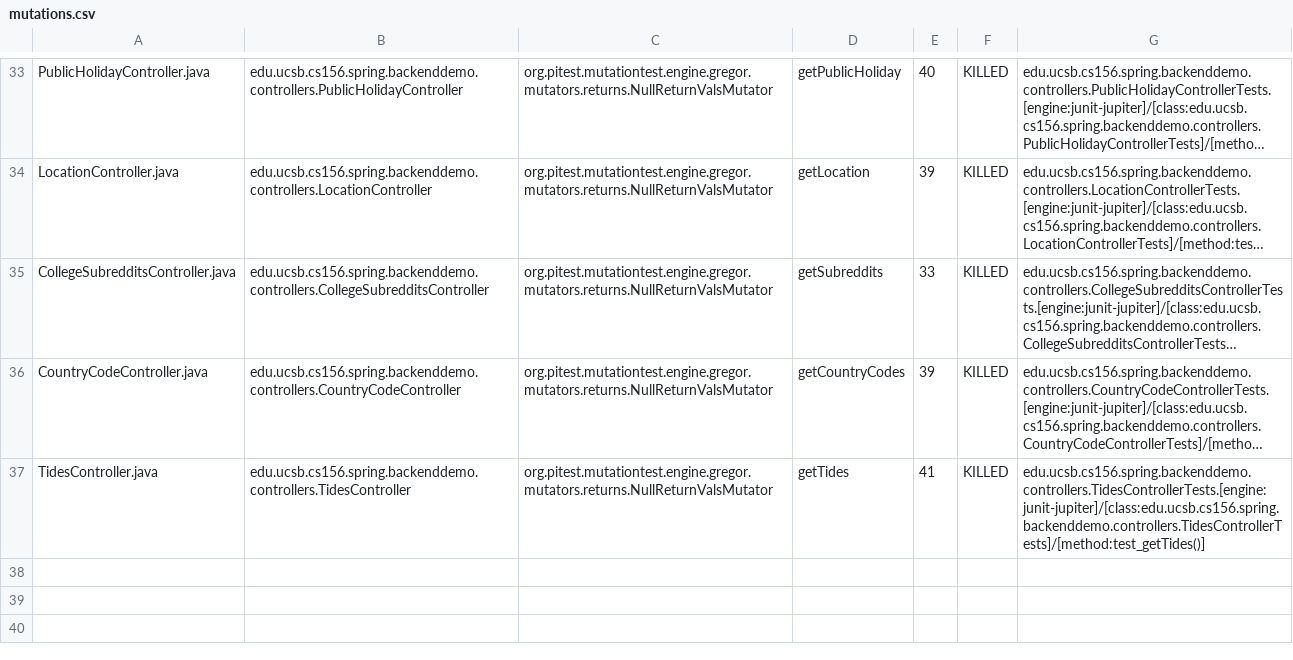
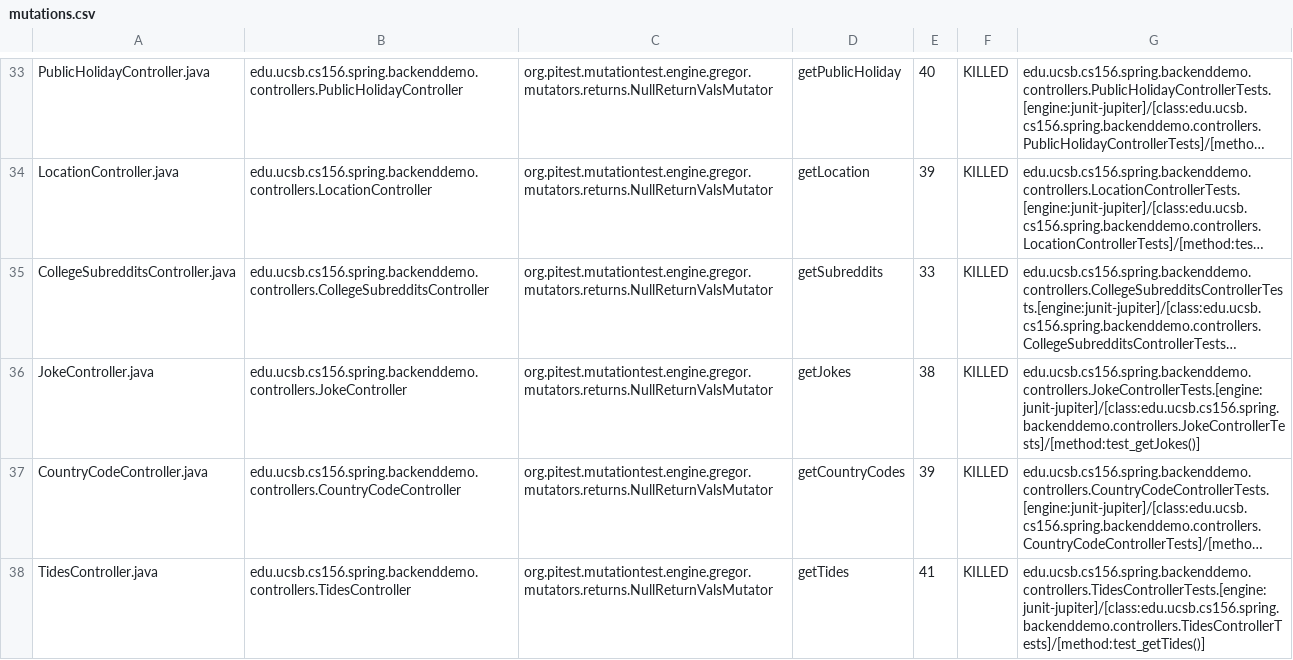
Before and after one commit to ucsb-cs156-s24/team01-s24-4pm-5, a CSV file: pitest/mutations.csv, drawn as a sheet; only a part is shown, gaps mark what is left out; long unchanged cells end in …; the diff names each change by its address in the sheet, - before the commit and + after, or states it on an @@ line.

Commit message:
Deploying to gh-pages from @ ucsb-cs156-s24/team01-s24-4pm-5@65406e6b52939d960cb2ac60cc27f0619dc86142 🚀

```diff
--- a/pitest/mutations.csv
+++ b/pitest/mutations.csv
+row 36: JokeController.java | edu.ucsb.cs156.spring.backenddemo.controllers.JokeController | org.pitest.mutationtest.engine.gregor.mutators.returns.NullReturnValsMutator | getJokes | 38 | KILLED | edu.ucsb.cs156.spring.backenddemo.controllers.JokeControllerTests.[engine:junit-jupiter]/[class:edu.ucsb.cs156.spring.backenddemo.controllers.JokeControllerTests]/[method:test_getJokes()]
```
Also changed, not shown: 22 other files.
